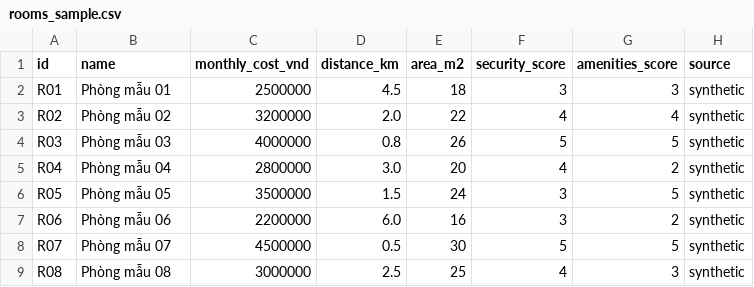
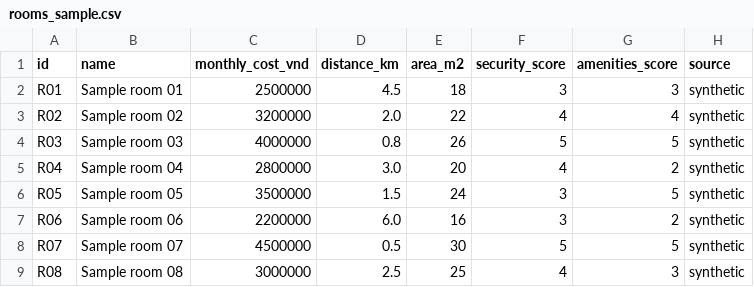
Before and after one commit to KhanhTaiTran/Decision-support-system, a CSV file: data/rooms_sample.csv, drawn as a sheet.

```diff
--- a/data/rooms_sample.csv
+++ b/data/rooms_sample.csv
@@ -1,9 +1,9 @@
 id,name,monthly_cost_vnd,distance_km,area_m2,security_score,amenities_score,source
-R01,Phòng mẫu 01,2500000,4.5,18,3,3,synthetic
-R02,Phòng mẫu 02,3200000,2.0,22,4,4,synthetic
-R03,Phòng mẫu 03,4000000,0.8,26,5,5,synthetic
-R04,Phòng mẫu 04,2800000,3.0,20,4,2,synthetic
-R05,Phòng mẫu 05,3500000,1.5,24,3,5,synthetic
-R06,Phòng mẫu 06,2200000,6.0,16,3,2,synthetic
-R07,Phòng mẫu 07,4500000,0.5,30,5,5,synthetic
-R08,Phòng mẫu 08,3000000,2.5,25,4,3,synthetic
+R01,Sample room 01,2500000,4.5,18,3,3,synthetic
+R02,Sample room 02,3200000,2.0,22,4,4,synthetic
+R03,Sample room 03,4000000,0.8,26,5,5,synthetic
+R04,Sample room 04,2800000,3.0,20,4,2,synthetic
+R05,Sample room 05,3500000,1.5,24,3,5,synthetic
+R06,Sample room 06,2200000,6.0,16,3,2,synthetic
+R07,Sample room 07,4500000,0.5,30,5,5,synthetic
+R08,Sample room 08,3000000,2.5,25,4,3,synthetic
```
Also changed, not shown: 8 other files.
